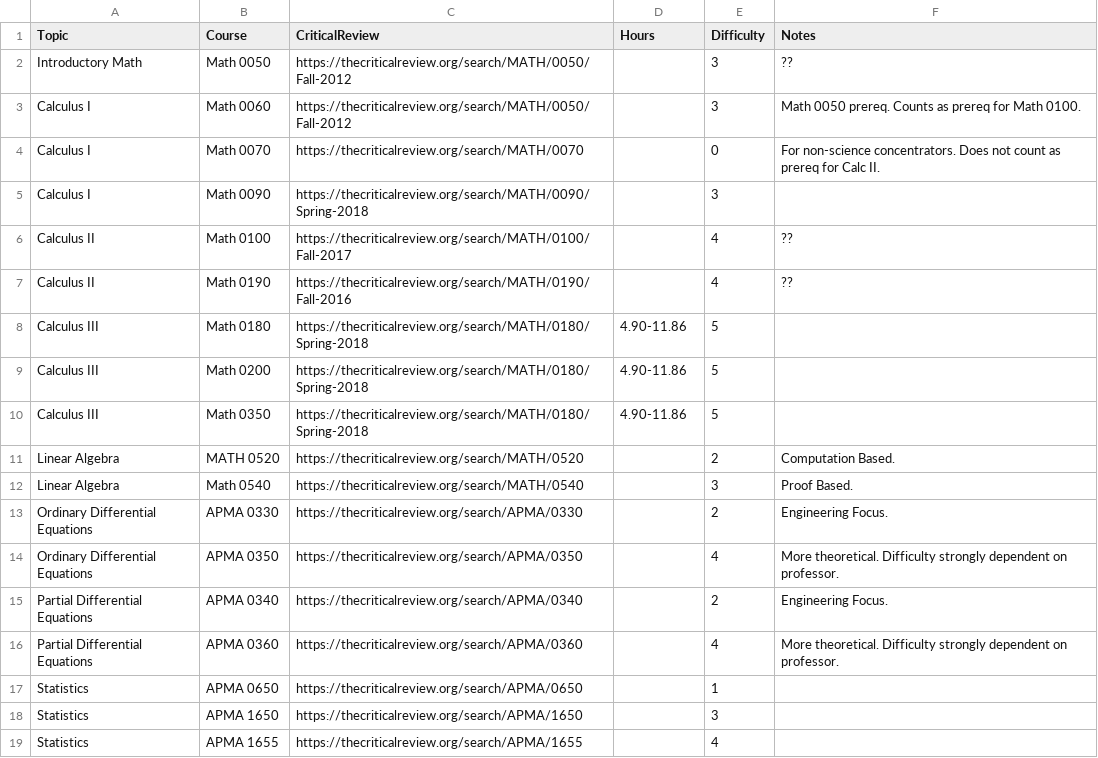
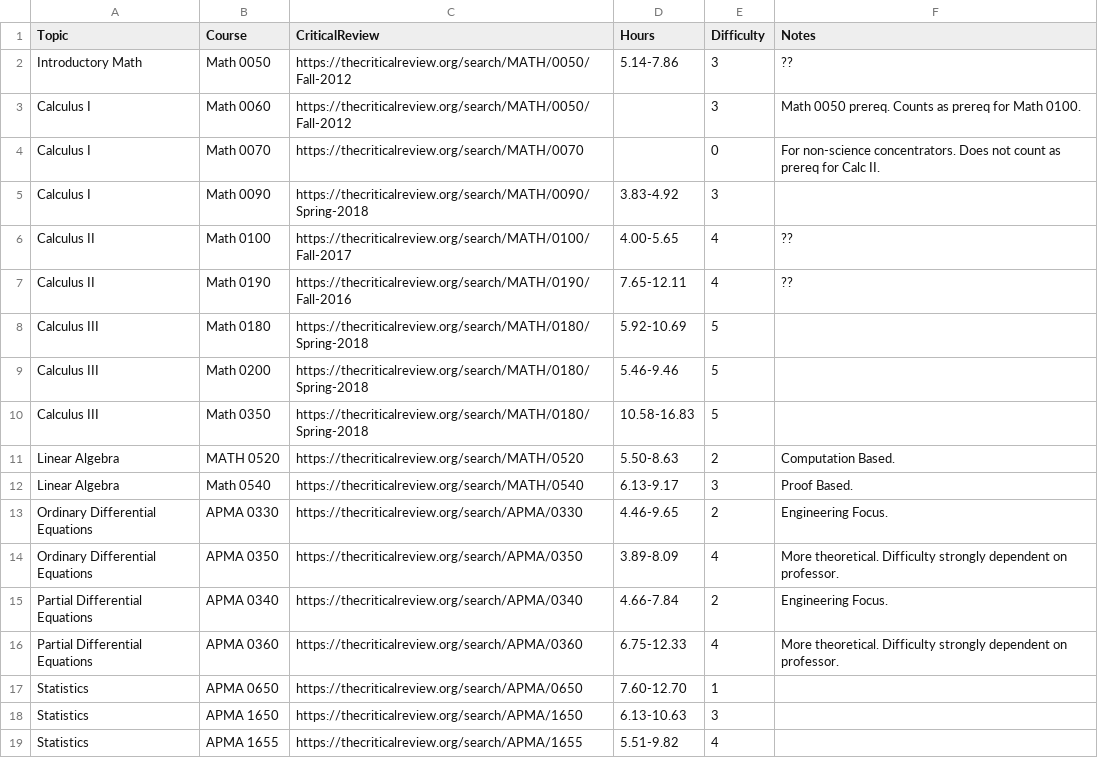
Before and after one commit to berkowitze/1910project, a CSV file: courses.csv, drawn as a sheet.

Commit message:
add hours/wk

```diff
--- a/courses.csv
+++ b/courses.csv
@@ -1,19 +1,19 @@
 Topic,Course,CriticalReview,Hours,Difficulty,Notes
-Introductory Math,Math 0050,https://thecriticalreview.org/search/MATH/0050/Fall-2012,,3,??
+Introductory Math,Math 0050,https://thecriticalreview.org/search/MATH/0050/Fall-2012,5.14-7.86,3,??
 Calculus I,Math 0060,https://thecriticalreview.org/search/MATH/0050/Fall-2012,,3,Math 0050 prereq. Counts as prereq for Math 0100.
 Calculus I,Math 0070,https://thecriticalreview.org/search/MATH/0070,,0,For non-science concentrators. Does not count as prereq for Calc II.
-Calculus I,Math 0090,https://thecriticalreview.org/search/MATH/0090/Spring-2018,,3,
-Calculus II,Math 0100,https://thecriticalreview.org/search/MATH/0100/Fall-2017,,4,??
-Calculus II,Math 0190,https://thecriticalreview.org/search/MATH/0190/Fall-2016,,4,??
-Calculus III,Math 0180,https://thecriticalreview.org/search/MATH/0180/Spring-2018,4.90-11.86,5,
-Calculus III,Math 0200,https://thecriticalreview.org/search/MATH/0180/Spring-2018,4.90-11.86,5,
-Calculus III,Math 0350,https://thecriticalreview.org/search/MATH/0180/Spring-2018,4.90-11.86,5,
-Linear Algebra,MATH 0520,https://thecriticalreview.org/search/MATH/0520,,2,Computation Based.
-Linear Algebra,Math 0540,https://thecriticalreview.org/search/MATH/0540,,3,Proof Based.
-Ordinary Differential Equations,APMA 0330,https://thecriticalreview.org/search/APMA/0330,,2,Engineering Focus.
-Ordinary Differential Equations,APMA 0350,https://thecriticalreview.org/search/APMA/0350,,4,More theoretical. Difficulty strongly dependent on professor.
-Partial Differential Equations,APMA 0340,https://thecriticalreview.org/search/APMA/0340,,2,Engineering Focus.
-Partial Differential Equations,APMA 0360,https://thecriticalreview.org/search/APMA/0360,,4,More theoretical. Difficulty strongly dependent on professor.
-Statistics,APMA 0650,https://thecriticalreview.org/search/APMA/0650,,1,
-Statistics,APMA 1650,https://thecriticalreview.org/search/APMA/1650,,3,
-Statistics,APMA 1655,https://thecriticalreview.org/search/APMA/1655,,4,
+Calculus I,Math 0090,https://thecriticalreview.org/search/MATH/0090/Spring-2018,3.83-4.92,3,
+Calculus II,Math 0100,https://thecriticalreview.org/search/MATH/0100/Fall-2017,4.00-5.65,4,??
+Calculus II,Math 0190,https://thecriticalreview.org/search/MATH/0190/Fall-2016,7.65-12.11,4,??
+Calculus III,Math 0180,https://thecriticalreview.org/search/MATH/0180/Spring-2018,5.92-10.69,5,
+Calculus III,Math 0200,https://thecriticalreview.org/search/MATH/0180/Spring-2018,5.46-9.46,5,
+Calculus III,Math 0350,https://thecriticalreview.org/search/MATH/0180/Spring-2018,10.58-16.83,5,
+Linear Algebra,MATH 0520,https://thecriticalreview.org/search/MATH/0520,5.50-8.63,2,Computation Based.
+Linear Algebra,Math 0540,https://thecriticalreview.org/search/MATH/0540,6.13-9.17,3,Proof Based.
+Ordinary Differential Equations,APMA 0330,https://thecriticalreview.org/search/APMA/0330,4.46-9.65,2,Engineering Focus.
+Ordinary Differential Equations,APMA 0350,https://thecriticalreview.org/search/APMA/0350,3.89-8.09,4,More theoretical. Difficulty strongly dependent on professor.
+Partial Differential Equations,APMA 0340,https://thecriticalreview.org/search/APMA/0340,4.66-7.84,2,Engineering Focus.
+Partial Differential Equations,APMA 0360,https://thecriticalreview.org/search/APMA/0360,6.75-12.33,4,More theoretical. Difficulty strongly dependent on professor.
+Statistics,APMA 0650,https://thecriticalreview.org/search/APMA/0650,7.60-12.70,1,
+Statistics,APMA 1650,https://thecriticalreview.org/search/APMA/1650,6.13-10.63,3,
+Statistics,APMA 1655,https://thecriticalreview.org/search/APMA/1655,5.51-9.82,4,
```
Also changed, not shown: 3 other files.
